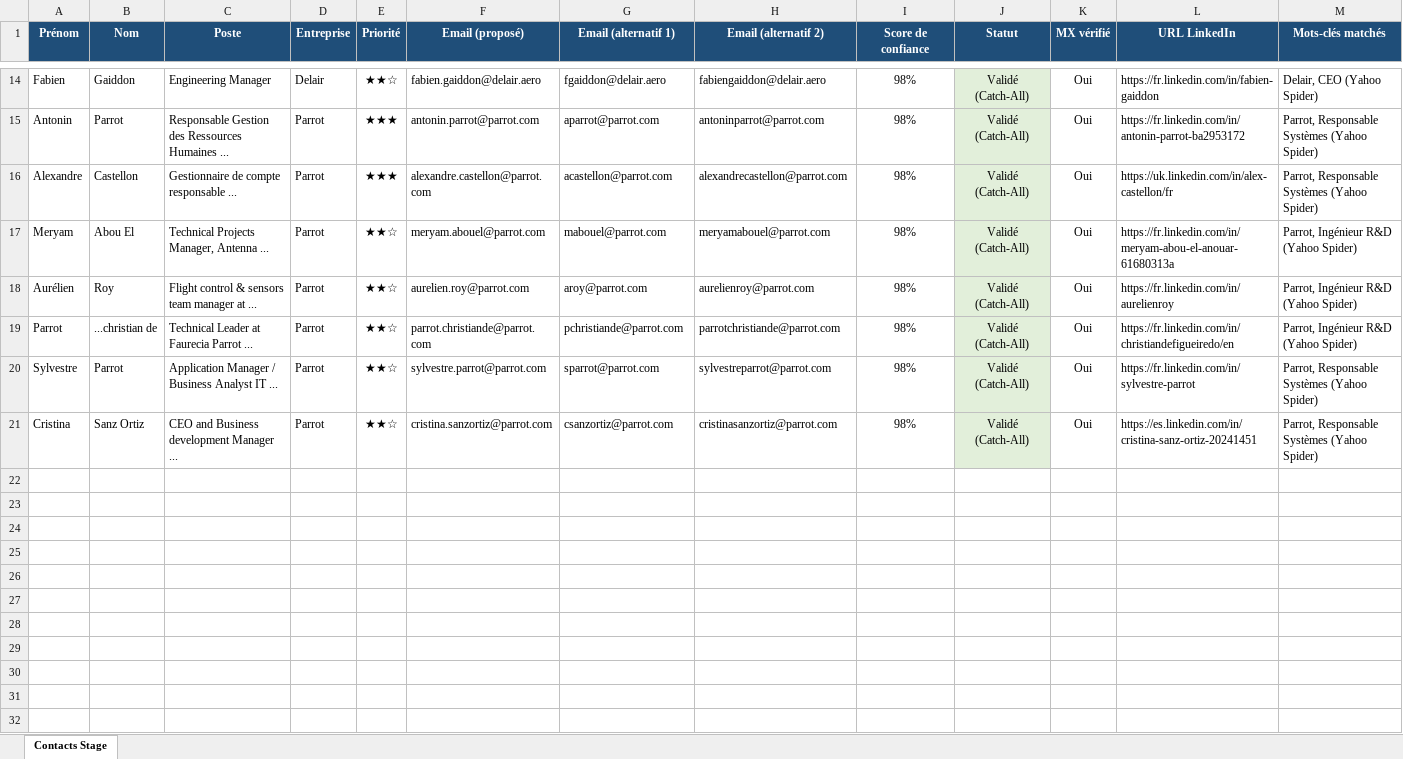
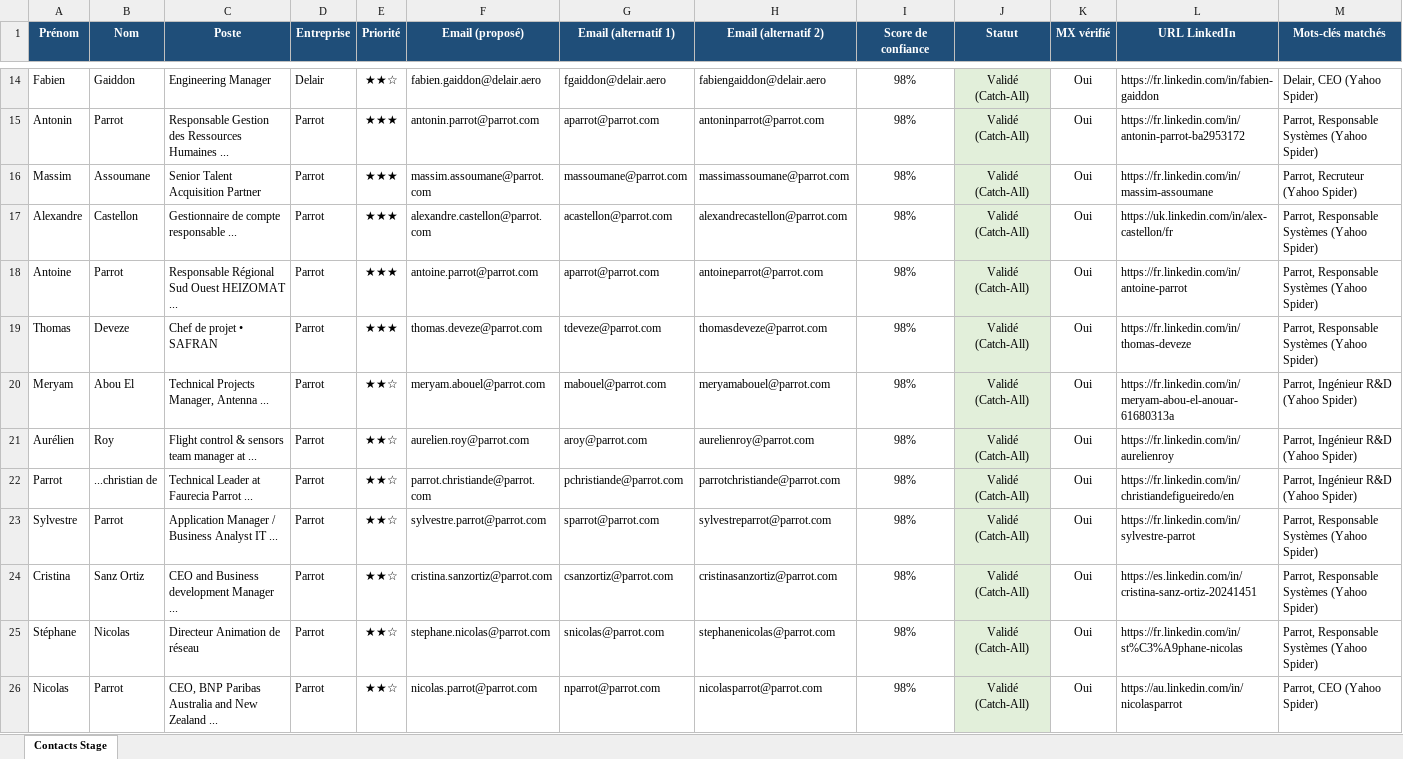
Before and after one commit to medhsiny2003/linkedin-prospector, an Excel workbook: data/contacts_stage.xlsx, sheet Contacts Stage, drawn as a sheet; only a part is shown, gaps mark what is left out; values as stored, in another font and other column widths than the file's, no borders; the diff names each change by its address in the sheet, - before the commit and + after, or states it on an @@ line.

```diff
--- a/data/contacts_stage.xlsx (sheet Contacts Stage)
+++ b/data/contacts_stage.xlsx (sheet Contacts Stage)
+row 16: Massim | Assoumane | Senior Talent Acquisition Partner | Parrot | ★★★ | massim.assoumane@parrot.com | massoumane@parrot.com | massimassoumane@parrot.com | 98% | Validé (Catch-All) | Oui | https://fr.linkedin.com/in/massim-assoumane | Parrot, Recruteur (Yahoo Spider)
+row 18: Antoine | Parrot | Responsable Régional Sud Ouest HEIZOMAT ... | Parrot | ★★★ | antoine.parrot@parrot.com | aparrot@parrot.com | antoineparrot@parrot.com | 98% | Validé (Catch-All) | Oui | https://fr.linkedin.com/in/antoine-parrot | Parrot, Responsable Systèmes (Yahoo Spider)
+row 19: Thomas | Deveze | Chef de projet • SAFRAN | Parrot | ★★★ | thomas.deveze@parrot.com | tdeveze@parrot.com | thomasdeveze@parrot.com | 98% | Validé (Catch-All) | Oui | https://fr.linkedin.com/in/thomas-deveze | Parrot, Responsable Systèmes (Yahoo Spider)
+row 25: Stéphane | Nicolas | Directeur Animation de réseau | Parrot | ★★☆ | stephane.nicolas@parrot.com | snicolas@parrot.com | stephanenicolas@parrot.com | 98% | Validé (Catch-All) | Oui | https://fr.linkedin.com/in/st%C3%A9phane-nicolas | Parrot, Responsable Systèmes (Yahoo Spider)
+row 26: Nicolas | Parrot | CEO, BNP Paribas Australia and New Zealand ... | Parrot | ★★☆ | nicolas.parrot@parrot.com | nparrot@parrot.com | nicolasparrot@parrot.com | 98% | Validé (Catch-All) | Oui | https://au.linkedin.com/in/nicolasparrot | Parrot, CEO (Yahoo Spider)
```
Also changed, not shown: 2 other files.
